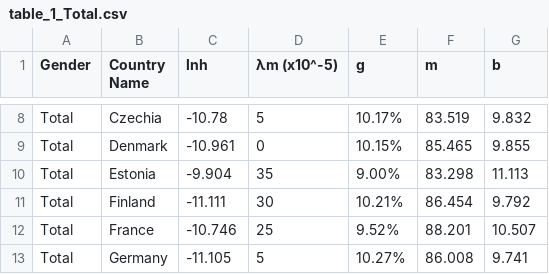
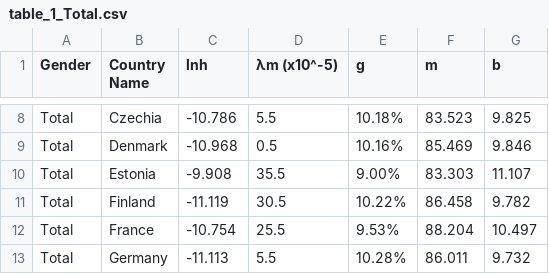
Before and after one commit to asosnovsky/Longevity-Risk-adjusted-Global-Age, a CSV file: data/02_paper_tables/table_1_Total.csv, drawn as a sheet; only a part is shown, gaps mark what is left out; the diff covers the shown part only; the diff names each change by its address in the sheet, - before the commit and + after, or states it on an @@ line.

```diff
--- a/data/02_paper_tables/table_1_Total.csv
+++ b/data/02_paper_tables/table_1_Total.csv
-C8 (lnh): -10.78
+C8 (lnh): -10.786
-D8 (λm (x10^-5)): 5
+D8 (λm (x10^-5)): 5.5
-E8 (g): 10.17%
+E8 (g): 10.18%
-F8 (m): 83.519
+F8 (m): 83.523
-G8 (b): 9.832
+G8 (b): 9.825
-C9 (lnh): -10.961
+C9 (lnh): -10.968
-D9 (λm (x10^-5)): 0
+D9 (λm (x10^-5)): 0.5
-E9 (g): 10.15%
+E9 (g): 10.16%
-F9 (m): 85.465
+F9 (m): 85.469
-G9 (b): 9.855
+G9 (b): 9.846
-C10 (lnh): -9.904
+C10 (lnh): -9.908
-D10 (λm (x10^-5)): 35
+D10 (λm (x10^-5)): 35.5
-F10 (m): 83.298
+F10 (m): 83.303
-G10 (b): 11.113
+G10 (b): 11.107
-C11 (lnh): -11.111
+C11 (lnh): -11.119
-D11 (λm (x10^-5)): 30
+D11 (λm (x10^-5)): 30.5
-E11 (g): 10.21%
+E11 (g): 10.22%
-F11 (m): 86.454
+F11 (m): 86.458
-G11 (b): 9.792
+G11 (b): 9.782
-C12 (lnh): -10.746
+C12 (lnh): -10.754
-D12 (λm (x10^-5)): 25
+D12 (λm (x10^-5)): 25.5
-E12 (g): 9.52%
+E12 (g): 9.53%
-F12 (m): 88.201
+F12 (m): 88.204
-G12 (b): 10.507
+G12 (b): 10.497
-C13 (lnh): -11.105
+C13 (lnh): -11.113
-D13 (λm (x10^-5)): 5
+D13 (λm (x10^-5)): 5.5
-E13 (g): 10.27%
+E13 (g): 10.28%
-F13 (m): 86.008
+F13 (m): 86.011
-G13 (b): 9.741
+G13 (b): 9.732
```
Also changed, not shown: 150 edited cells elsewhere in this file, data/01_lm_zero/table_1_Female.csv, data/01_lm_zero/table_1_Male.csv, 27 other files.
